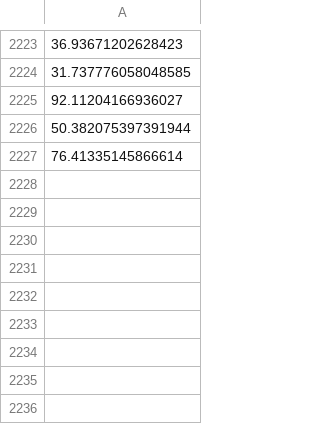
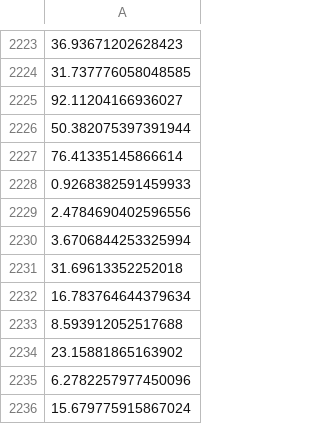
Before and after one commit to serrHendrik/MLP_workspace, a CSV file: Task3/models/DDQN Archive/DDQN_Fire/DDQN_MODEL_4actions_IA_loss_per_minibatch.csv, drawn as a sheet; only a part is shown, gaps mark what is left out; the diff names each change by its address in the sheet, - before the commit and + after, or states it on an @@ line.

```diff
--- a/Task3/models/DDQN Archive/DDQN_Fire/DDQN_MODEL_4actions_IA_loss_per_minibatch.csv
+++ b/Task3/models/DDQN Archive/DDQN_Fire/DDQN_MODEL_4actions_IA_loss_per_minibatch.csv
+row 2228: 0.9268382591459933
+row 2229: 2.4784690402596556
+row 2230: 3.6706844253325994
+row 2231: 31.69613352252018
+row 2232: 16.783764644379634
+row 2233: 8.593912052517688
+row 2234: 23.15881865163902
+row 2235: 6.2782257977450096
+row 2236: 15.679775915867024
```
Also changed, not shown: Task3/models/DDQN Archive/DDQN_Fire/DDQN_MODEL_4actions_IA_loss_total.csv, 3 other files.
